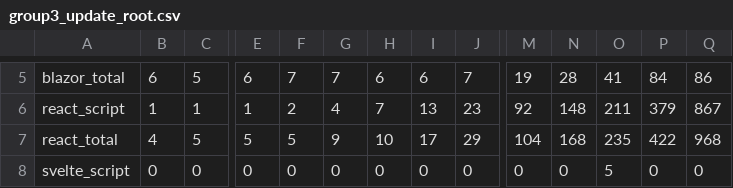
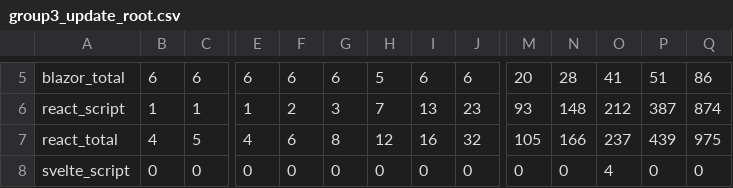
Before and after one commit to rollila/frontend-performance-benchmarks, a CSV file: visualization/assets/group3_update_root.csv, drawn as a sheet; only a part is shown, gaps mark what is left out; the diff covers the shown part only; the diff names each change by its address in the sheet, - before the commit and + after, or states it on an @@ line.

```diff
--- a/visualization/assets/group3_update_root.csv
+++ b/visualization/assets/group3_update_root.csv
-C5: 5
+C5: 6
-F5: 7
+F5: 6
-G5: 7
+G5: 6
-H5: 6
+H5: 5
-J5: 7
+J5: 6
-M5: 19
+M5: 20
-P5: 84
+P5: 51
-G6: 4
+G6: 3
-M6: 92
+M6: 93
-O6: 211
+O6: 212
-P6: 379
+P6: 387
-Q6: 867
+Q6: 874
-E7: 5
+E7: 4
-F7: 5
+F7: 6
-G7: 9
+G7: 8
-H7: 10
+H7: 12
-I7: 17
+I7: 16
-J7: 29
+J7: 32
-M7: 104
+M7: 105
-N7: 168
+N7: 166
-O7: 235
+O7: 237
-P7: 422
+P7: 439
-Q7: 968
+Q7: 975
-O8: 5
+O8: 4
```
Also changed, not shown: 72 edited cells elsewhere in this file, visualization/assets/group1_change_component_type.csv, visualization/assets/group1_create_components.csv, 21 other files.
